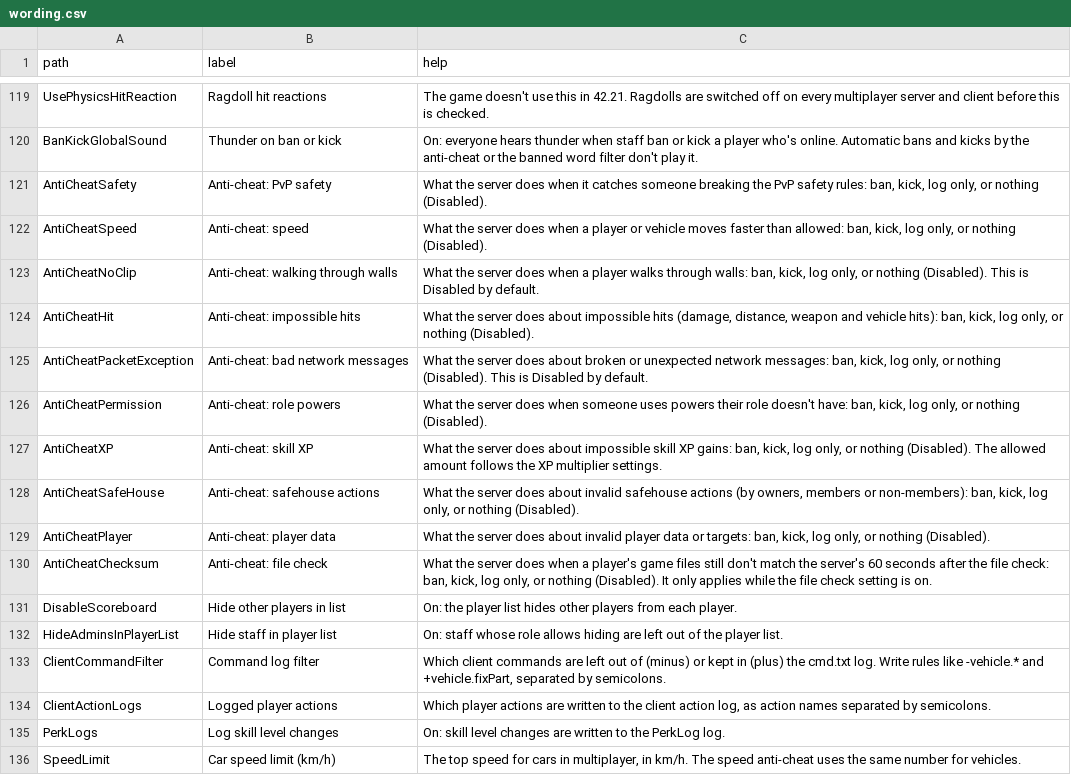
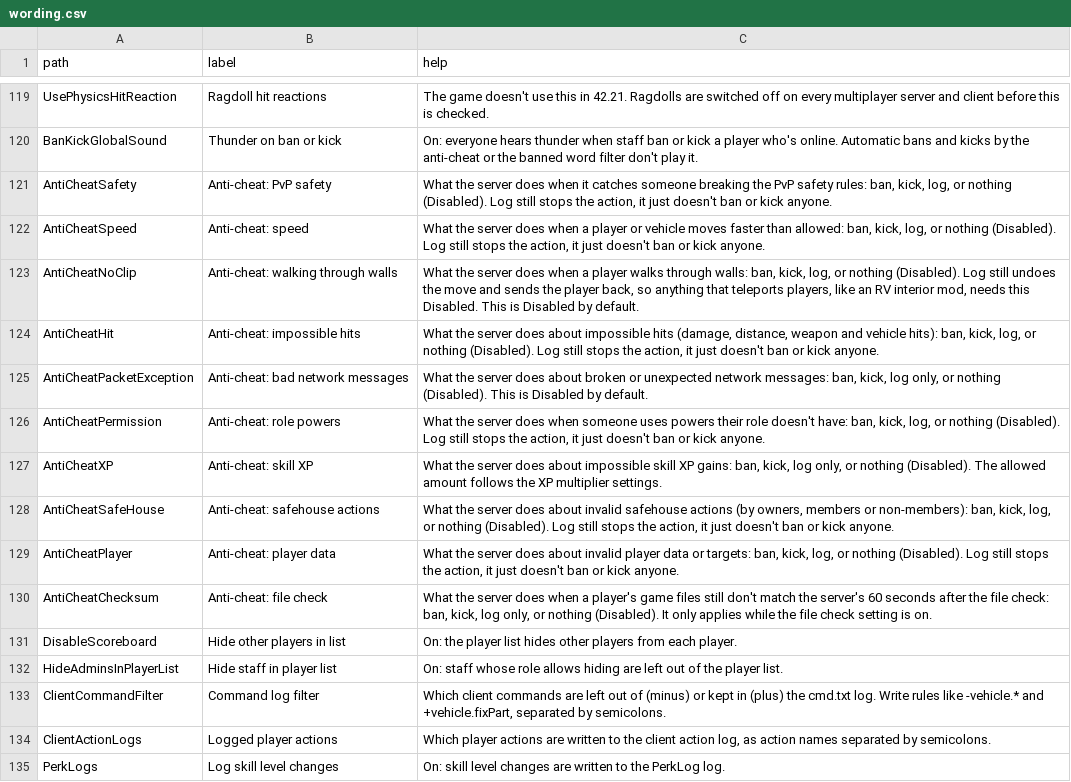
Before and after one commit to pippersgaming/zomboid-amp-template, a CSV file: data/wording.csv, drawn as a sheet; only a part is shown, gaps mark what is left out; the shorter side is filled out with more unchanged rows.

Commit message:
Anti-cheat help text no longer says Log only
- PvP safety, speed, walls, hits, role powers, safehouse actions, and player data: Log still blocks the action, and the help now says so
- The walls check help warns that Log sends the player back, so mods that teleport players, like RV interiors, need it Disabled
- Bad network messages, skill XP, and the file check keep their wording

```diff
--- a/data/wording.csv
+++ b/data/wording.csv
@@ -120,11 +120,11 @@ UsePhysicsHitReaction,Ragdoll hit reactions,The game doesn't use this in 42.21.
 BanKickGlobalSound,Thunder on ban or kick,On: everyone hears thunder when staff ban or kick a player who's online. Automatic bans and kicks by the anti-cheat or the banned word filter don't play it.
-AntiCheatSafety,Anti-cheat: PvP safety,"What the server does when it catches someone breaking the PvP safety rules: ban, kick, log only, or nothing (Disabled)."
-AntiCheatSpeed,Anti-cheat: speed,"What the server does when a player or vehicle moves faster than allowed: ban, kick, log only, or nothing (Disabled)."
-AntiCheatNoClip,Anti-cheat: walking through walls,"What the server does when a player walks through walls: ban, kick, log only, or nothing (Disabled). This is Disabled by default."
-AntiCheatHit,Anti-cheat: impossible hits,"What the server does about impossible hits (damage, distance, weapon and vehicle hits): ban, kick, log only, or nothing (Disabled)."
+AntiCheatSafety,Anti-cheat: PvP safety,"What the server does when it catches someone breaking the PvP safety rules: ban, kick, log, or nothing (Disabled). Log still stops the action, it just doesn't ban or kick anyone."
+AntiCheatSpeed,Anti-cheat: speed,"What the server does when a player or vehicle moves faster than allowed: ban, kick, log, or nothing (Disabled). Log still stops the action, it just doesn't ban or kick anyone."
+AntiCheatNoClip,Anti-cheat: walking through walls,"What the server does when a player walks through walls: ban, kick, log, or nothing (Disabled). Log still undoes the move and sends the player back, so anything that teleports players, like an RV interior mod, needs this Disabled. This is Disabled by default."
+AntiCheatHit,Anti-cheat: impossible hits,"What the server does about impossible hits (damage, distance, weapon and vehicle hits): ban, kick, log, or nothing (Disabled). Log still stops the action, it just doesn't ban or kick anyone."
 AntiCheatPacketException,Anti-cheat: bad network messages,"What the server does about broken or unexpected network messages: ban, kick, log only, or nothing (Disabled). This is Disabled by default."
-AntiCheatPermission,Anti-cheat: role powers,"What the server does when someone uses powers their role doesn't have: ban, kick, log only, or nothing (Disabled)."
+AntiCheatPermission,Anti-cheat: role powers,"What the server does when someone uses powers their role doesn't have: ban, kick, log, or nothing (Disabled). Log still stops the action, it just doesn't ban or kick anyone."
 AntiCheatXP,Anti-cheat: skill XP,"What the server does about impossible skill XP gains: ban, kick, log only, or nothing (Disabled). The allowed amount follows the XP multiplier settings."
-AntiCheatSafeHouse,Anti-cheat: safehouse actions,"What the server does about invalid safehouse actions (by owners, members or non-members): ban, kick, log only, or nothing (Disabled)."
-AntiCheatPlayer,Anti-cheat: player data,"What the server does about invalid player data or targets: ban, kick, log only, or nothing (Disabled)."
+AntiCheatSafeHouse,Anti-cheat: safehouse actions,"What the server does about invalid safehouse actions (by owners, members or non-members): ban, kick, log, or nothing (Disabled). Log still stops the action, it just doesn't ban or kick anyone."
+AntiCheatPlayer,Anti-cheat: player data,"What the server does about invalid player data or targets: ban, kick, log, or nothing (Disabled). Log still stops the action, it just doesn't ban or kick anyone."
 AntiCheatChecksum,Anti-cheat: file check,"What the server does when a player's game files still don't match the server's 60 seconds after the file check: ban, kick, log only, or nothing (Disabled). It only applies while the file check setting is on."
```
Also changed, not shown: 1 other file.
